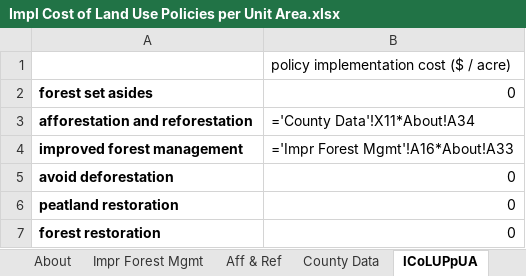
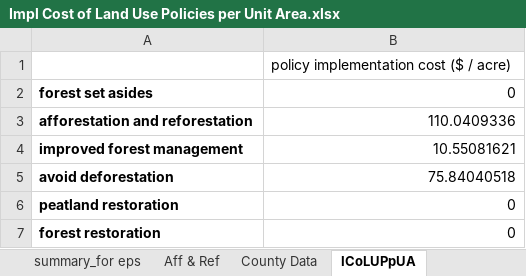
Before and after one commit to EnergyInnovation/eps-illinois, an Excel workbook: InputData/land/ICoLUPpUA/Impl Cost of Land Use Policies per Unit Area.xlsx, sheet ICoLUPpUA, drawn as a sheet; values as stored, in another font and other column widths than the file's, no borders; formulas without a stored value are shown as written; the diff names each change by its address in the sheet, - before the commit and + after, or states it on an @@ line.

```diff
--- a/InputData/land/ICoLUPpUA/Impl Cost of Land Use Policies per Unit Area.xlsx (sheet ICoLUPpUA)
+++ b/InputData/land/ICoLUPpUA/Impl Cost of Land Use Policies per Unit Area.xlsx (sheet ICoLUPpUA)
+sheet tab: summary_for eps
-B3: ='County Data'!X11*About!A34
+B3: 110.0409336
-B4: ='Impr Forest Mgmt'!A16*About!A33
+B4: 10.55081621
-B5: 0
+B5: 75.84040518
```
Also changed, not shown: sheet County Data, sheet About, sheet Impr Forest Mgmt, sheet Aff & Ref, other sheet tabs, InputData/elec/BDPbES/BAU Dispatch Priority by Elec Source.xlsx, InputData/indst/BIFUbC/BAU Industrial Fuel Use before CCS.xlsx, 38 other files.
